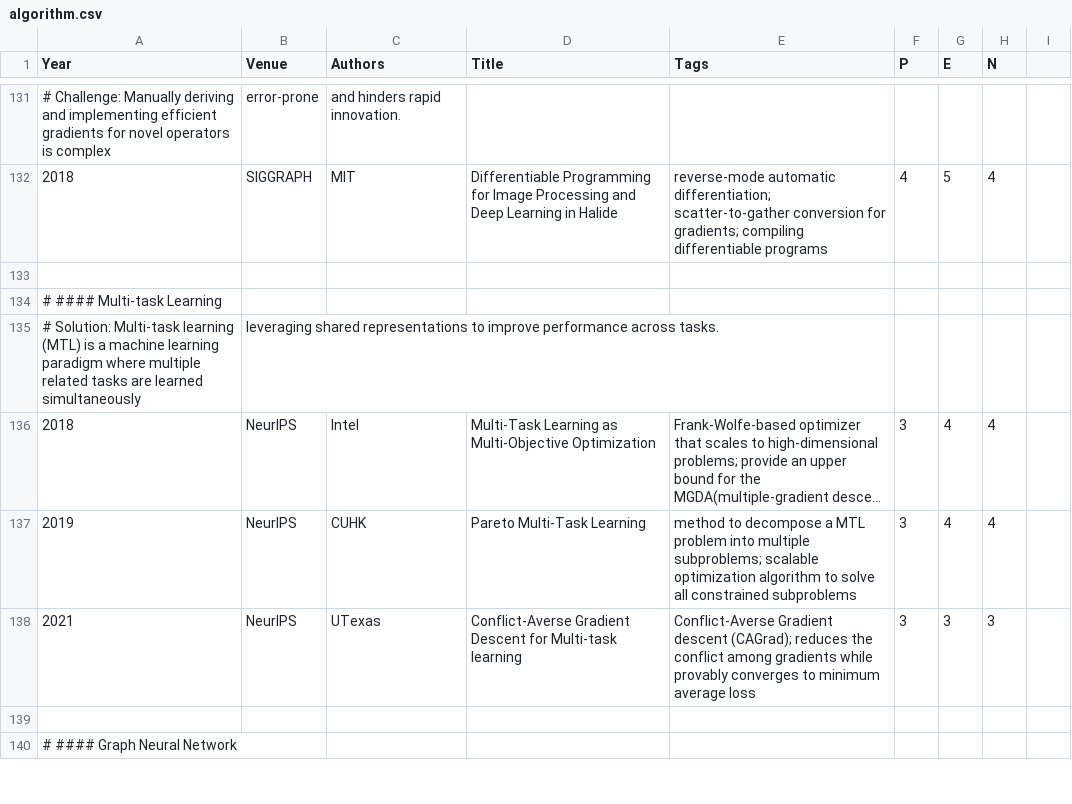
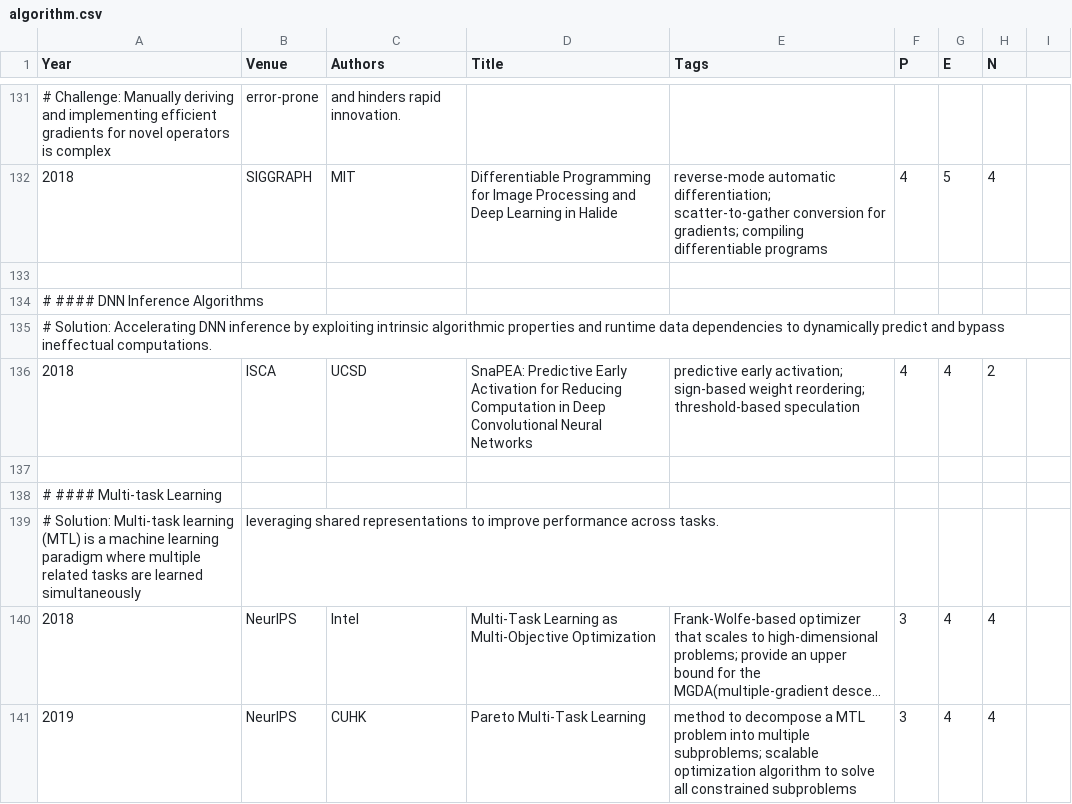
Before and after one commit to pku-lemonade/review, a CSV file: docs/data/software/algorithm.csv, drawn as a sheet; only a part is shown, gaps mark what is left out; the shorter side is filled out with more unchanged rows; long unchanged cells end in ….

```diff
--- a/docs/data/software/algorithm.csv
+++ b/docs/data/software/algorithm.csv
@@ -133,2 +133,6 @@ Year,Venue,Authors,Title,Tags,P,E,N
 
+# #### DNN Inference Algorithms
+# Solution: Accelerating DNN inference by exploiting intrinsic algorithmic properties and runtime data dependencies to dynamically predict and bypass ineffectual computations.
+2018,ISCA,UCSD,SnaPEA: Predictive Early Activation for Reducing Computation in Deep Convolutional Neural Networks,predictive early activation; sign-based weight reordering; threshold-based speculation,4,4,2
+
 # #### Multi-task Learning
```
Also changed, not shown: docs/data/hardware/accelerators.csv, docs/data/software/ds.csv.
